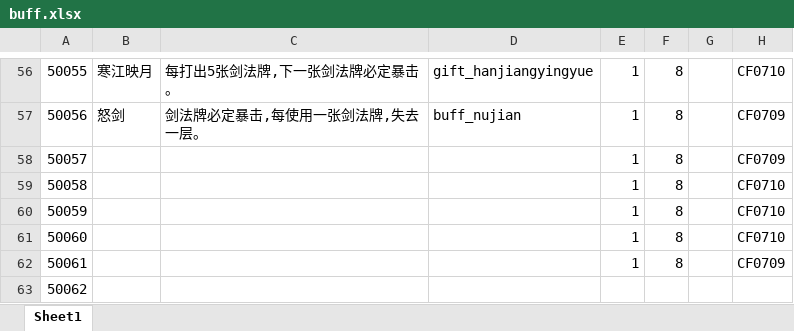
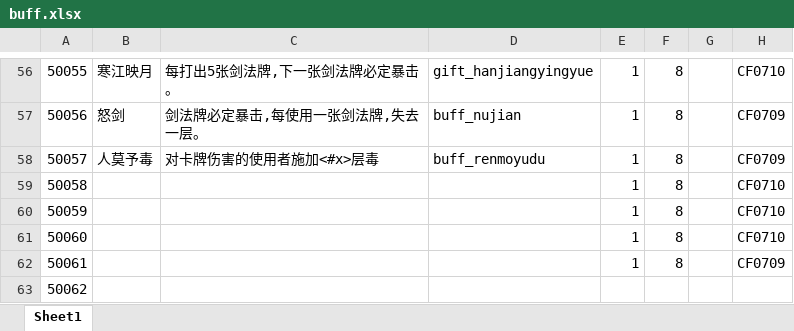
Before and after one commit to machaoTeam/LakeHeroConfig, an Excel workbook: excel/buff.xlsx, sheet Sheet1, drawn as a sheet; only a part is shown, gaps mark what is left out; values as stored, in another font and other column widths than the file's, no borders; the diff names each change by its address in the sheet, - before the commit and + after, or states it on an @@ line.

Commit message:
8.10

```diff
--- a/excel/buff.xlsx (sheet Sheet1)
+++ b/excel/buff.xlsx (sheet Sheet1)
-B58: (empty)
+B58: 人莫予毒
-C58: (empty)
+C58: 对卡牌伤害的使用者施加<#x>层毒
-D58: (empty)
+D58: buff_renmoyudu
```
